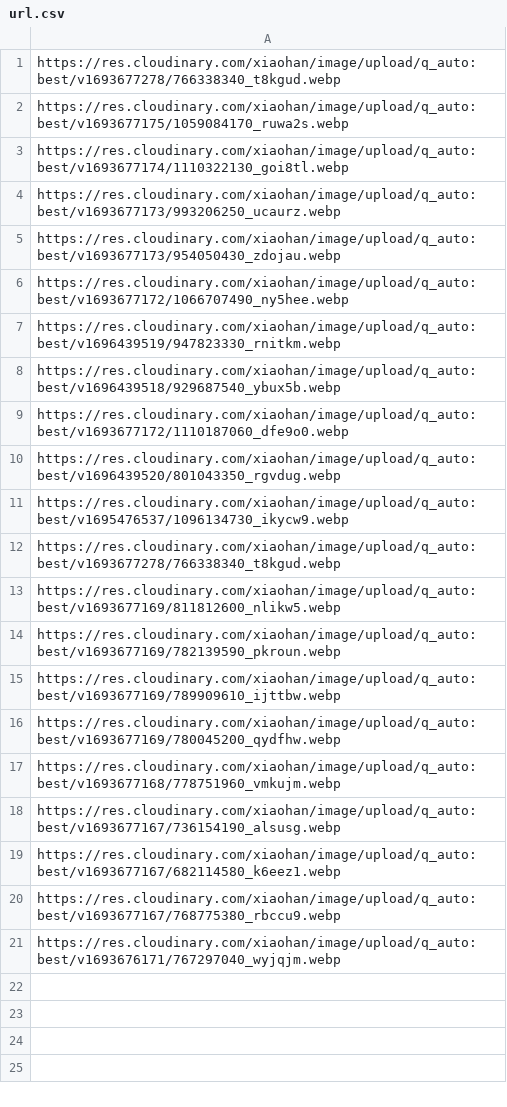
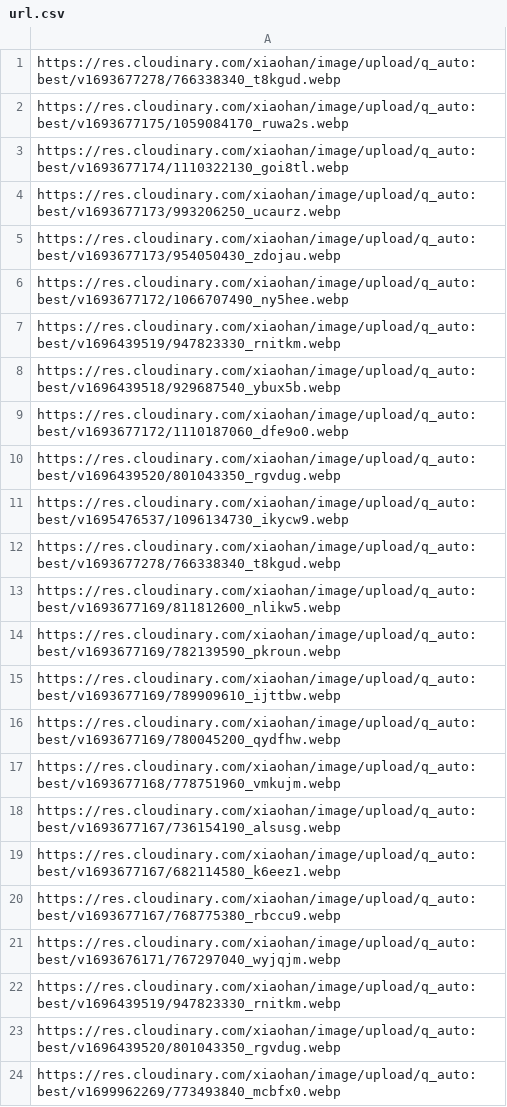
Before and after one commit to Dreamkaka/Random-Picture, a CSV file: url.csv, drawn as a sheet.

Commit message:
Update url.csv

```diff
--- a/url.csv
+++ b/url.csv
@@ -21 +21,4 @@ https://res.cloudinary.com/xiaohan/image/upload/q_auto:best/v1693677167/76877538
 https://res.cloudinary.com/xiaohan/image/upload/q_auto:best/v1693676171/767297040_wyjqjm.webp
+https://res.cloudinary.com/xiaohan/image/upload/q_auto:best/v1696439519/947823330_rnitkm.webp
+https://res.cloudinary.com/xiaohan/image/upload/q_auto:best/v1696439520/801043350_rgvdug.webp
+https://res.cloudinary.com/xiaohan/image/upload/q_auto:best/v1699962269/773493840_mcbfx0.webp
```
